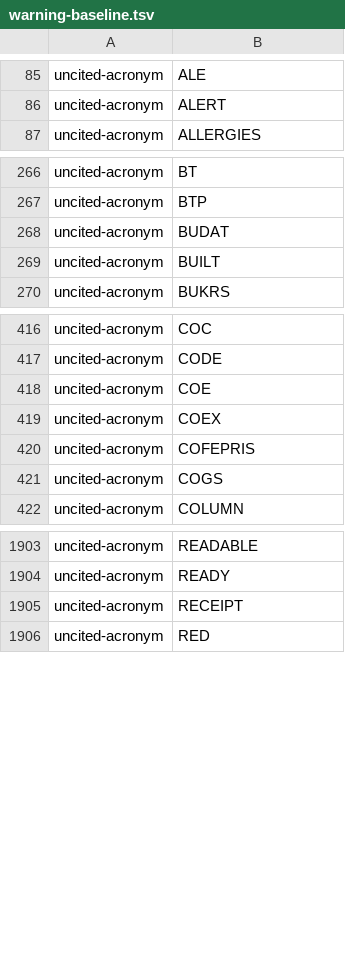
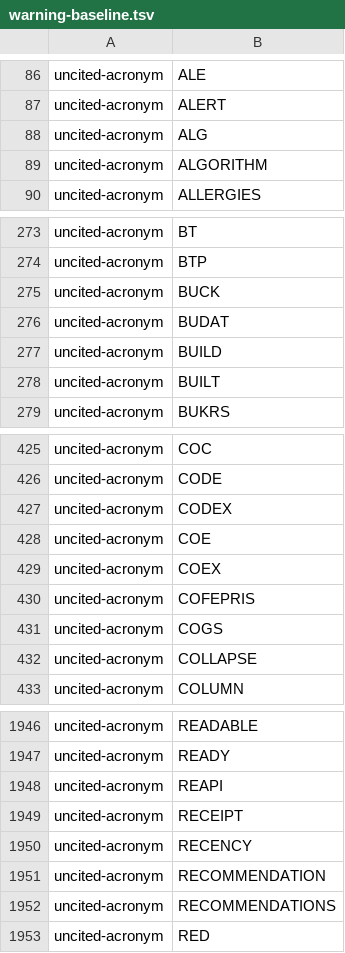
Before and after one commit to oyatie/oyatie, a TSV file: registry/glossary-vocabulary/warning-baseline.tsv, drawn as a sheet; only a part is shown, gaps mark what is left out; the diff covers the shown part only.

Commit message:
Keep glossary lane aligned with production-phase vocabulary (#446)
Constraint: GitHub dev branch has required contexts configured but they are not posting in the temporary relax-merge window.
Confidence: medium
Scope-risk: moderate
Directive: Preserve the PR body verification notes as the detailed evidence trail; rerun affected gates after dev recomposition.
Tested: GitHub reported the PR mergeable before merge; PR body records targeted validation.
Not-tested: Fresh full CI in GitHub because required contexts are not posting.

```diff
--- a/registry/glossary-vocabulary/warning-baseline.tsv
+++ b/registry/glossary-vocabulary/warning-baseline.tsv
@@ -86,2 +87,4 @@ uncited-acronym	ALE
 uncited-acronym	ALERT
+uncited-acronym	ALG
+uncited-acronym	ALGORITHM
 uncited-acronym	ALLERGIES
@@ -267,3 +274,5 @@ uncited-acronym	BT
 uncited-acronym	BTP
+uncited-acronym	BUCK
 uncited-acronym	BUDAT
+uncited-acronym	BUILD
 uncited-acronym	BUILT
@@ -417,2 +426,3 @@ uncited-acronym	COC
 uncited-acronym	CODE
+uncited-acronym	CODEX
 uncited-acronym	COE
@@ -421,2 +431,3 @@ uncited-acronym	COFEPRIS
 uncited-acronym	COGS
+uncited-acronym	COLLAPSE
 uncited-acronym	COLUMN
@@ -1904,3 +1947,7 @@ uncited-acronym	READABLE
 uncited-acronym	READY
+uncited-acronym	REAPI
 uncited-acronym	RECEIPT
+uncited-acronym	RECENCY
+uncited-acronym	RECOMMENDATION
+uncited-acronym	RECOMMENDATIONS
 uncited-acronym	RED
```
Also changed, not shown: 55 added rows elsewhere in this file, 3 other files.
